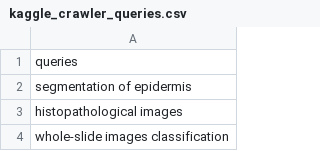
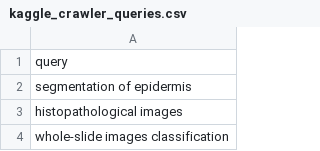
Before and after one commit to nali001/research_asset_search, a CSV file: search_engine_app/notebooksearch/Queries/kaggle_crawler_queries.csv, drawn as a sheet; only a part is shown.

```diff
--- a/search_engine_app/notebooksearch/Queries/kaggle_crawler_queries.csv
+++ b/search_engine_app/notebooksearch/Queries/kaggle_crawler_queries.csv
@@ -1,2 +1,2 @@
-queries
+query
 segmentation of epidermis
```
Also changed, not shown: 6 other files.
